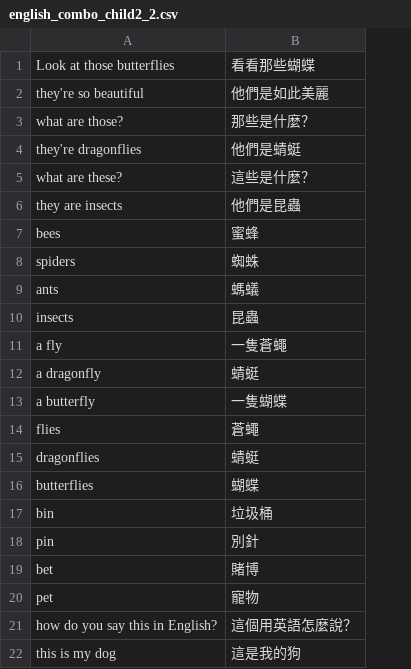
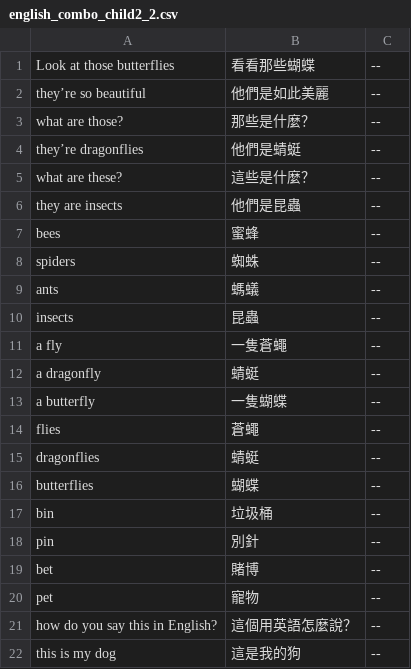
Before and after one commit to chenben514/final, a CSV file: data/english/english_combo_child2_2.csv, drawn as a sheet; the diff names each change by its address in the sheet, - before the commit and + after, or states it on an @@ line.

Commit message:
Add files via upload

```diff
--- a/data/english/english_combo_child2_2.csv
+++ b/data/english/english_combo_child2_2.csv
+column C, rows 1-22: all --
-A2: they're so beautiful
+A2: they’re so beautiful
-A4: they're dragonflies
+A4: they’re dragonflies
```
